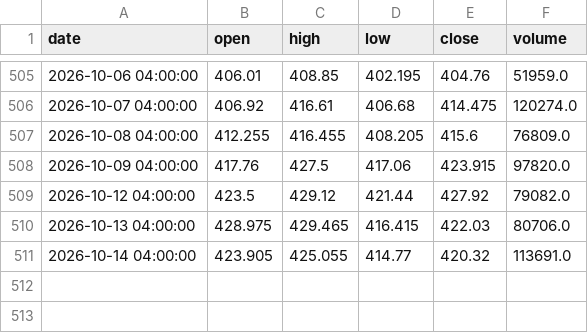
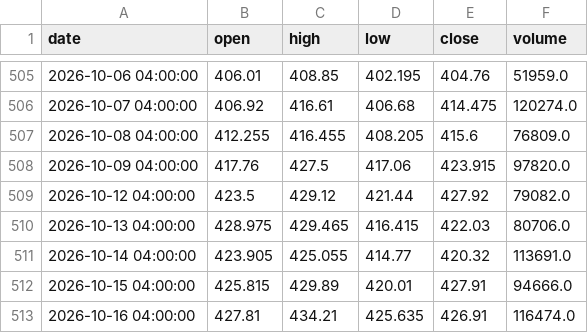
Before and after one commit to A-beaner/api-model, a CSV file: data/ISRG.csv, drawn as a sheet; only a part is shown, gaps mark what is left out.

```diff
--- a/data/ISRG.csv
+++ b/data/ISRG.csv
@@ -511 +511,3 @@ date,open,high,low,close,volume
 2026-10-14 04:00:00,423.905,425.055,414.77,420.32,113691.0
+2026-10-15 04:00:00,425.815,429.89,420.01,427.91,94666.0
+2026-10-16 04:00:00,427.81,434.21,425.635,426.91,116474.0
```
Also changed, not shown: data/PSX.csv, data/SPY.csv, 42 other files.
